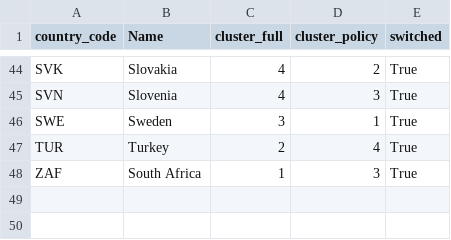
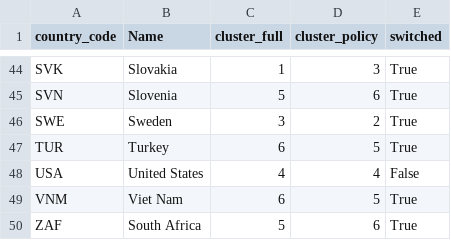
Before and after one commit to irvsam/Identifying-and-Tracking-Climate-Policy-Archetypes, a CSV file: notebooks/outputs/overperformer_analysis.csv, drawn as a sheet; only a part is shown, gaps mark what is left out; addresses are those after the commit; the diff covers the shown part only; the diff names each change by its address in the sheet, - before the commit and + after, or states it on an @@ line.

```diff
--- a/notebooks/outputs/overperformer_analysis.csv
+++ b/notebooks/outputs/overperformer_analysis.csv
-C44 (cluster_full): 4
+C44 (cluster_full): 1
-D44 (cluster_policy): 2
+D44 (cluster_policy): 3
-C45 (cluster_full): 4
+C45 (cluster_full): 5
-D45 (cluster_policy): 3
+D45 (cluster_policy): 6
-D46 (cluster_policy): 1
+D46 (cluster_policy): 2
-C47 (cluster_full): 2
+C47 (cluster_full): 6
-D47 (cluster_policy): 4
+D47 (cluster_policy): 5
+row 48: USA | United States | 4 | 4 | False
+row 49: VNM | Viet Nam | 6 | 5 | True
-C50 (cluster_full): 1
+C50 (cluster_full): 5
-D50 (cluster_policy): 3
+D50 (cluster_policy): 6
```
Also changed, not shown: 3 added rows, 3 removed rows and 74 edited cells elsewhere in this file, data/processed/avg_cleaned_feature_matrix.csv, data/processed/climate_archetypes_avg.csv, 29 other files.
